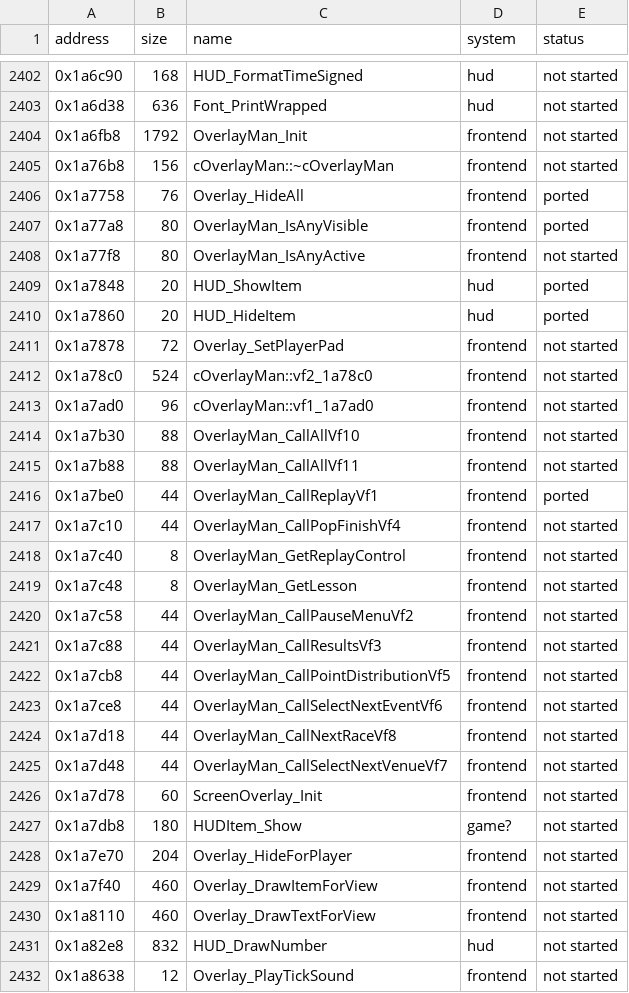
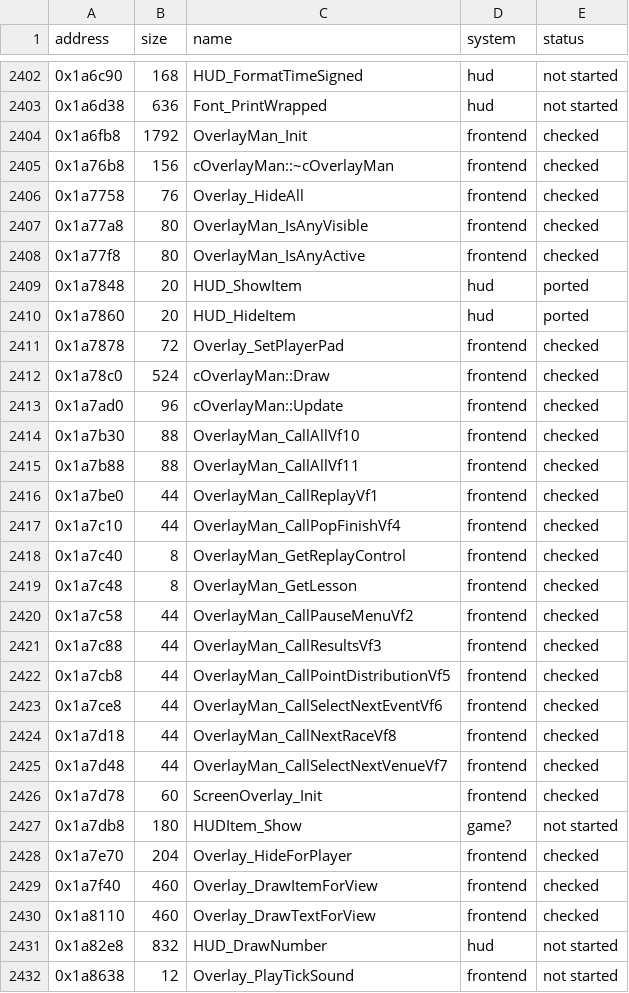
Before and after one commit to ed-slopper/SSX-TRICKY-RUST-REWRITE, a CSV file: tricky-rs/docs/function-index.csv, drawn as a sheet; only a part is shown, gaps mark what is left out; the diff covers the shown part only.

```diff
--- a/tricky-rs/docs/function-index.csv
+++ b/tricky-rs/docs/function-index.csv
@@ -2403,29 +2403,29 @@ address,size,name,system,status
 0x1a6d38,636,Font_PrintWrapped,hud,not started
-0x1a6fb8,1792,OverlayMan_Init,frontend,not started
-0x1a76b8,156,cOverlayMan::~cOverlayMan,frontend,not started
-0x1a7758,76,Overlay_HideAll,frontend,ported
-0x1a77a8,80,OverlayMan_IsAnyVisible,frontend,ported
-0x1a77f8,80,OverlayMan_IsAnyActive,frontend,not started
+0x1a6fb8,1792,OverlayMan_Init,frontend,checked
+0x1a76b8,156,cOverlayMan::~cOverlayMan,frontend,checked
+0x1a7758,76,Overlay_HideAll,frontend,checked
+0x1a77a8,80,OverlayMan_IsAnyVisible,frontend,checked
+0x1a77f8,80,OverlayMan_IsAnyActive,frontend,checked
 0x1a7848,20,HUD_ShowItem,hud,ported
 0x1a7860,20,HUD_HideItem,hud,ported
-0x1a7878,72,Overlay_SetPlayerPad,frontend,not started
-0x1a78c0,524,cOverlayMan::vf2_1a78c0,frontend,not started
-0x1a7ad0,96,cOverlayMan::vf1_1a7ad0,frontend,not started
-0x1a7b30,88,OverlayMan_CallAllVf10,frontend,not started
-0x1a7b88,88,OverlayMan_CallAllVf11,frontend,not started
-0x1a7be0,44,OverlayMan_CallReplayVf1,frontend,ported
-0x1a7c10,44,OverlayMan_CallPopFinishVf4,frontend,not started
-0x1a7c40,8,OverlayMan_GetReplayControl,frontend,not started
-0x1a7c48,8,OverlayMan_GetLesson,frontend,not started
-0x1a7c58,44,OverlayMan_CallPauseMenuVf2,frontend,not started
-0x1a7c88,44,OverlayMan_CallResultsVf3,frontend,not started
-0x1a7cb8,44,OverlayMan_CallPointDistributionVf5,frontend,not started
-0x1a7ce8,44,OverlayMan_CallSelectNextEventVf6,frontend,not started
-0x1a7d18,44,OverlayMan_CallNextRaceVf8,frontend,not started
-0x1a7d48,44,OverlayMan_CallSelectNextVenueVf7,frontend,not started
-0x1a7d78,60,ScreenOverlay_Init,frontend,not started
+0x1a7878,72,Overlay_SetPlayerPad,frontend,checked
+0x1a78c0,524,cOverlayMan::Draw,frontend,checked
+0x1a7ad0,96,cOverlayMan::Update,frontend,checked
+0x1a7b30,88,OverlayMan_CallAllVf10,frontend,checked
+0x1a7b88,88,OverlayMan_CallAllVf11,frontend,checked
+0x1a7be0,44,OverlayMan_CallReplayVf1,frontend,checked
+0x1a7c10,44,OverlayMan_CallPopFinishVf4,frontend,checked
+0x1a7c40,8,OverlayMan_GetReplayControl,frontend,checked
+0x1a7c48,8,OverlayMan_GetLesson,frontend,checked
+0x1a7c58,44,OverlayMan_CallPauseMenuVf2,frontend,checked
+0x1a7c88,44,OverlayMan_CallResultsVf3,frontend,checked
+0x1a7cb8,44,OverlayMan_CallPointDistributionVf5,frontend,checked
+0x1a7ce8,44,OverlayMan_CallSelectNextEventVf6,frontend,checked
+0x1a7d18,44,OverlayMan_CallNextRaceVf8,frontend,checked
+0x1a7d48,44,OverlayMan_CallSelectNextVenueVf7,frontend,checked
+0x1a7d78,60,ScreenOverlay_Init,frontend,checked
 0x1a7db8,180,HUDItem_Show,game?,not started
-0x1a7e70,204,Overlay_HideForPlayer,frontend,not started
-0x1a7f40,460,Overlay_DrawItemForView,frontend,not started
-0x1a8110,460,Overlay_DrawTextForView,frontend,not started
+0x1a7e70,204,Overlay_HideForPlayer,frontend,checked
+0x1a7f40,460,Overlay_DrawItemForView,frontend,checked
+0x1a8110,460,Overlay_DrawTextForView,frontend,checked
 0x1a82e8,832,HUD_DrawNumber,hud,not started
```
Also changed, not shown: 2 edited cells elsewhere in this file, 4 other files.
